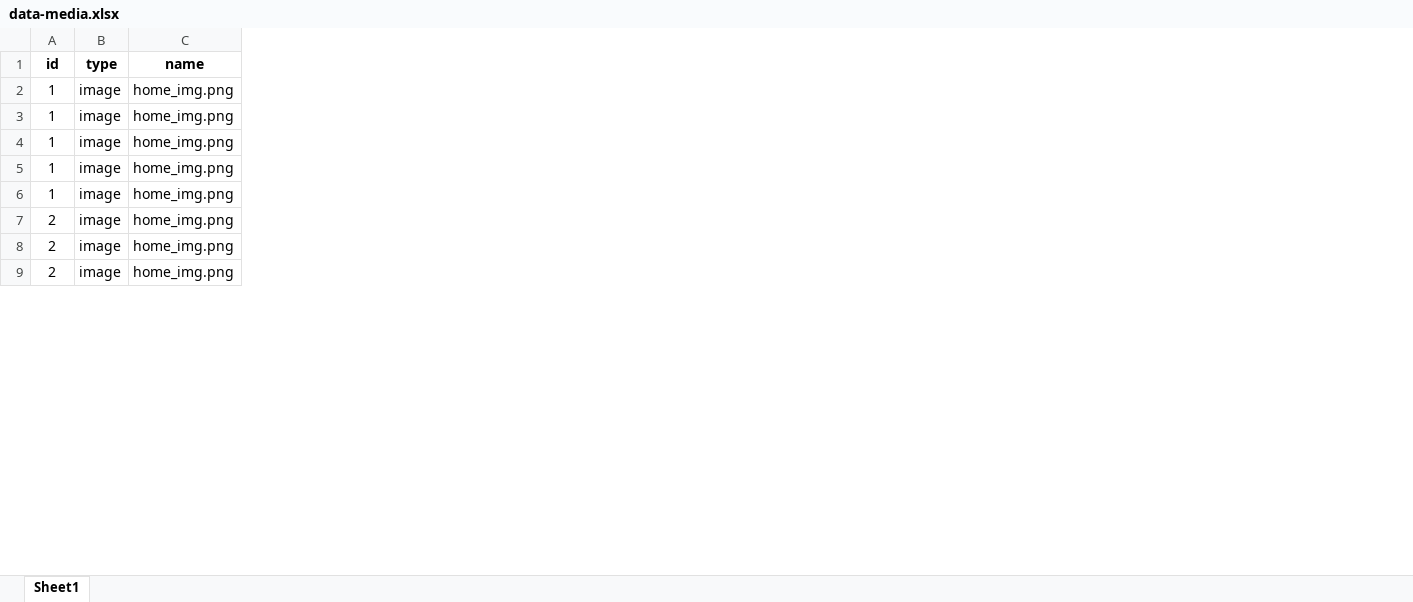
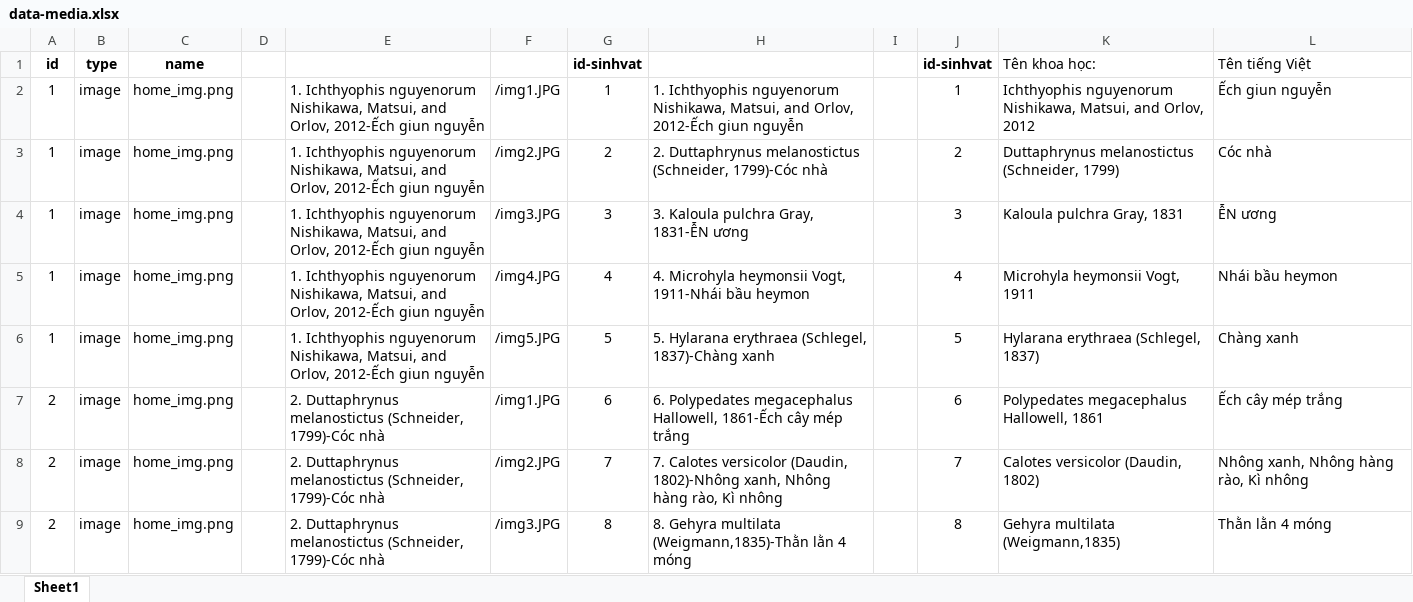
Before and after one commit to phamle21/TheAnimals, an Excel workbook: public/data-media.xlsx, sheet Sheet1, drawn as a sheet; only a part is shown; values as stored, in another font and other column widths than the file's, no borders; the diff names each change by its address in the sheet, - before the commit and + after, or states it on an @@ line.

```diff
--- a/public/data-media.xlsx (sheet Sheet1)
+++ b/public/data-media.xlsx (sheet Sheet1)
+column D, empty
+column E, rows 2-9: 1. Ichthyophis nguyenorum Nishikawa, Matsui, and Orlov, 2012-Ếch giun nguyễn | 1. Ichthyophis nguyenorum Nishikawa, Matsui, and Orlov, 2012-Ếch giun nguyễn | 1. Ichthyophis nguyenorum Nishikawa, Matsui, and Orlov, 2012-Ếch giun nguyễn | 1. Ichthyophis nguyenorum Nishikawa, Matsui, and Orlov, 2012-Ếch giun nguyễn | 1. Ichthyophis nguyenorum Nishikawa, Matsui, and Orlov, 2012-Ếch giun nguyễn | 2. Duttaphrynus melanostictus (Schneider, 1799)-Cóc nhà | 2. Duttaphrynus melanostictus (Schneider, 1799)-Cóc nhà | 2. Duttaphrynus melanostictus (Schneider, 1799)-Cóc nhà
+column F, rows 2-9: /img1.JPG | /img2.JPG | /img3.JPG | /img4.JPG | /img5.JPG | /img1.JPG | /img2.JPG | /img3.JPG
+column G (id-sinhvat), rows 2-9: 1 | 2 | 3 | 4 | 5 | 6 | 7 | 8
+column H, rows 2-9: 1. Ichthyophis nguyenorum Nishikawa, Matsui, and Orlov, 2012-Ếch giun nguyễn | 2. Duttaphrynus melanostictus (Schneider, 1799)-Cóc nhà | 3. Kaloula pulchra Gray, 1831-ỄN ương | 4. Microhyla heymonsii Vogt, 1911-Nhái bầu heymon | 5. Hylarana erythraea (Schlegel, 1837)-Chàng xanh | 6. Polypedates megacephalus Hallowell, 1861-Ếch cây mép trắng | 7. Calotes versicolor (Daudin, 1802)-Nhông xanh, Nhông hàng rào, Kì nhông | 8. Gehyra multilata (Weigmann,1835)-Thằn lằn 4 móng
+column I, empty
+column J (id-sinhvat), rows 2-9: 1 | 2 | 3 | 4 | 5 | 6 | 7 | 8
+column K (Tên khoa học:), rows 2-9: Ichthyophis nguyenorum Nishikawa, Matsui, and Orlov, 2012 | Duttaphrynus melanostictus (Schneider, 1799) | Kaloula pulchra Gray, 1831 | Microhyla heymonsii Vogt, 1911 | Hylarana erythraea (Schlegel, 1837) | Polypedates megacephalus Hallowell, 1861 | Calotes versicolor (Daudin, 1802) | Gehyra multilata (Weigmann,1835)
+column L (Tên tiếng Việt), rows 2-9: Ếch giun nguyễn | Cóc nhà | ỄN ương | Nhái bầu heymon | Chàng xanh | Ếch cây mép trắng | Nhông xanh, Nhông hàng rào, Kì nhông | Thằn lằn 4 móng
```
Also changed, not shown: 1 other file.
